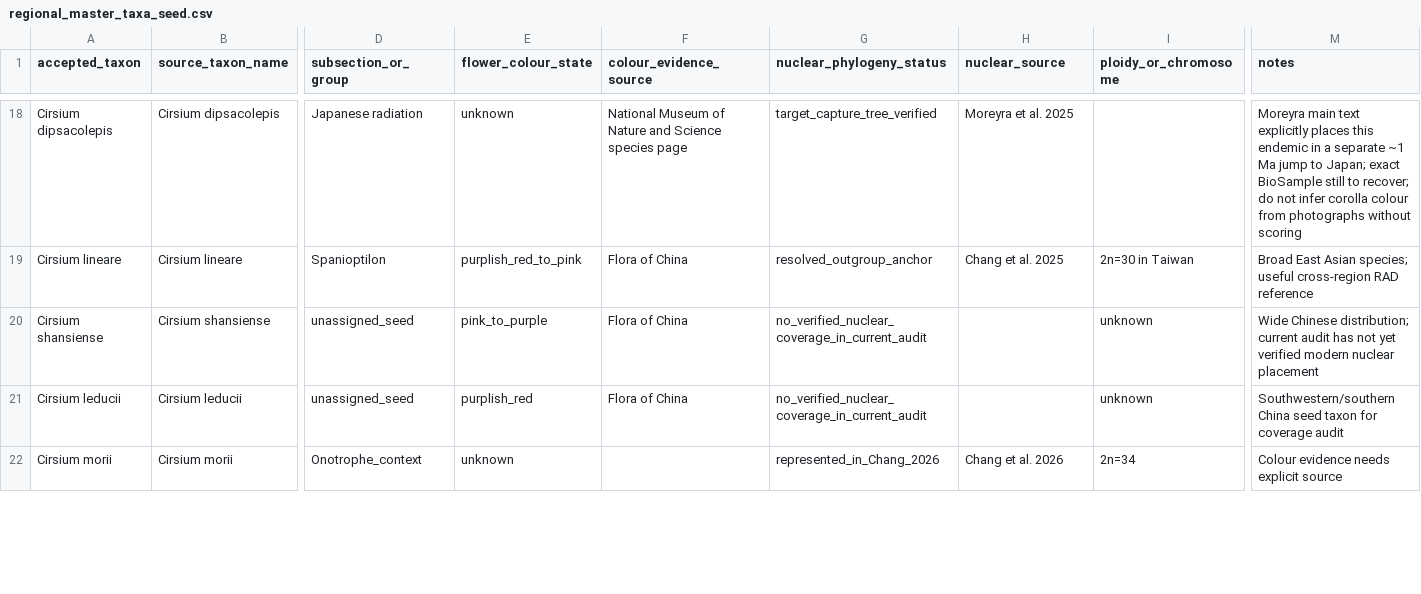
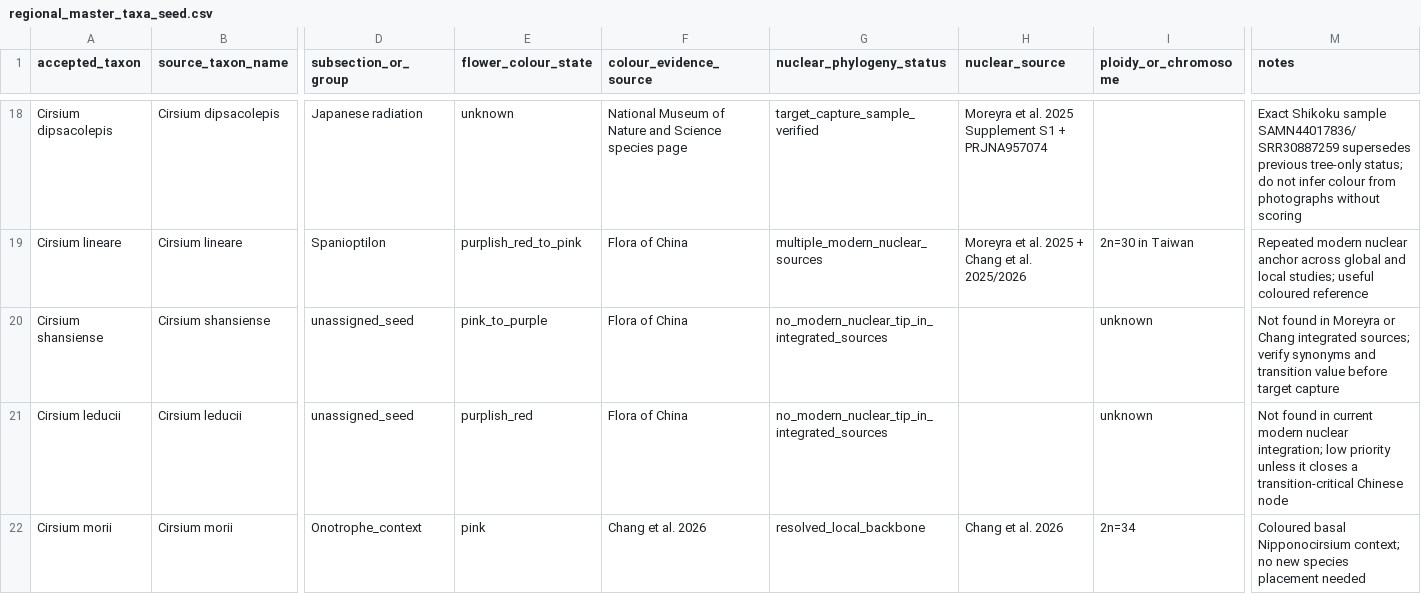
Before and after one commit to zuizui0223/EAzami, a CSV file: data/regional_master_taxa_seed.csv, drawn as a sheet; only a part is shown, gaps mark what is left out; the diff covers the shown part only; the diff names each change by its address in the sheet, - before the commit and + after, or states it on an @@ line.

Commit message:
Update East Asia master taxa with exact Moreyra and Korean coverage

```diff
--- a/data/regional_master_taxa_seed.csv
+++ b/data/regional_master_taxa_seed.csv
-G18 (nuclear_phylogeny_status): target_capture_tree_verified
+G18 (nuclear_phylogeny_status): target_capture_sample_verified
-H18 (nuclear_source): Moreyra et al. 2025
+H18 (nuclear_source): Moreyra et al. 2025 Supplement S1 + PRJNA957074
-M18 (notes): Moreyra main text explicitly places this endemic in a separate ~1 Ma jump to Japan; exact BioSample still to recover; do not infer corolla colour from…
+M18 (notes): Exact Shikoku sample SAMN44017836/SRR30887259 supersedes previous tree-only status; do not infer colour from…
-G19 (nuclear_phylogeny_status): resolved_outgroup_anchor
+G19 (nuclear_phylogeny_status): multiple_modern_nuclear_sources
-H19 (nuclear_source): Chang et al. 2025
+H19 (nuclear_source): Moreyra et al. 2025 + Chang et al. 2025/2026
-M19 (notes): Broad East Asian species; useful cross-region RAD reference
+M19 (notes): Repeated modern nuclear anchor across global and local studies; useful coloured reference
-G20:G21 (nuclear_phylogeny_status): no_verified_nuclear_coverage_in_current_audit
+G20:G21 (nuclear_phylogeny_status): no_modern_nuclear_tip_in_integrated_sources
-M20 (notes): Wide Chinese distribution; current audit has not yet verified modern nuclear placement
+M20 (notes): Not found in Moreyra or Chang integrated sources; verify synonyms and transition value before target capture
-M21 (notes): Southwestern/southern China seed taxon for coverage audit
+M21 (notes): Not found in current modern nuclear integration; low priority unless it closes a transition-critical Chinese node
-E22 (flower_colour_state): unknown
+E22 (flower_colour_state): pink
-F22 (colour_evidence_source): (empty)
+F22 (colour_evidence_source): Chang et al. 2026
-G22 (nuclear_phylogeny_status): represented_in_Chang_2026
+G22 (nuclear_phylogeny_status): resolved_local_backbone
-M22 (notes): Colour evidence needs explicit source
+M22 (notes): Coloured basal Nipponocirsium context; no new species placement needed
```
Also changed, not shown: 6 added rows and 60 edited cells elsewhere in this file.
